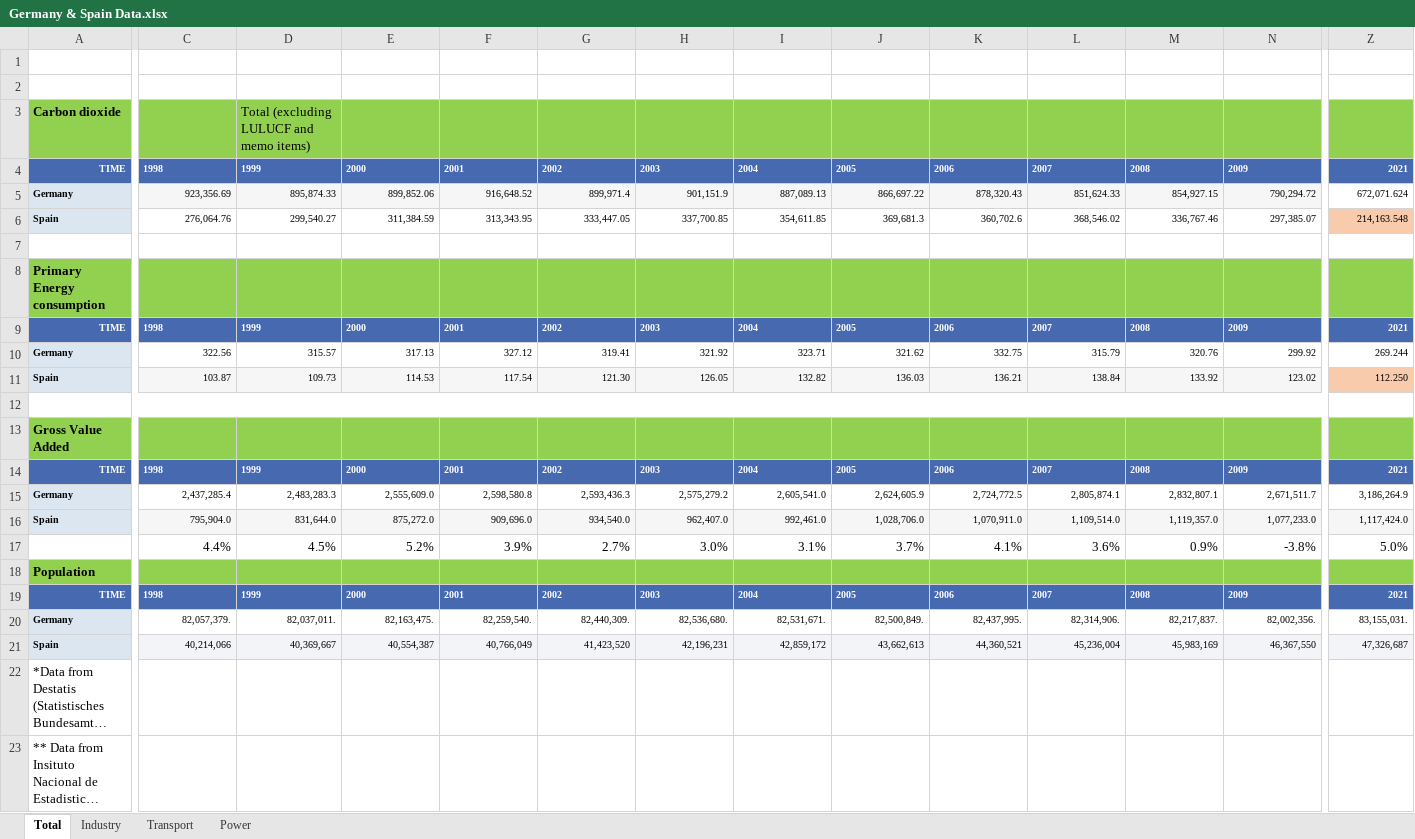
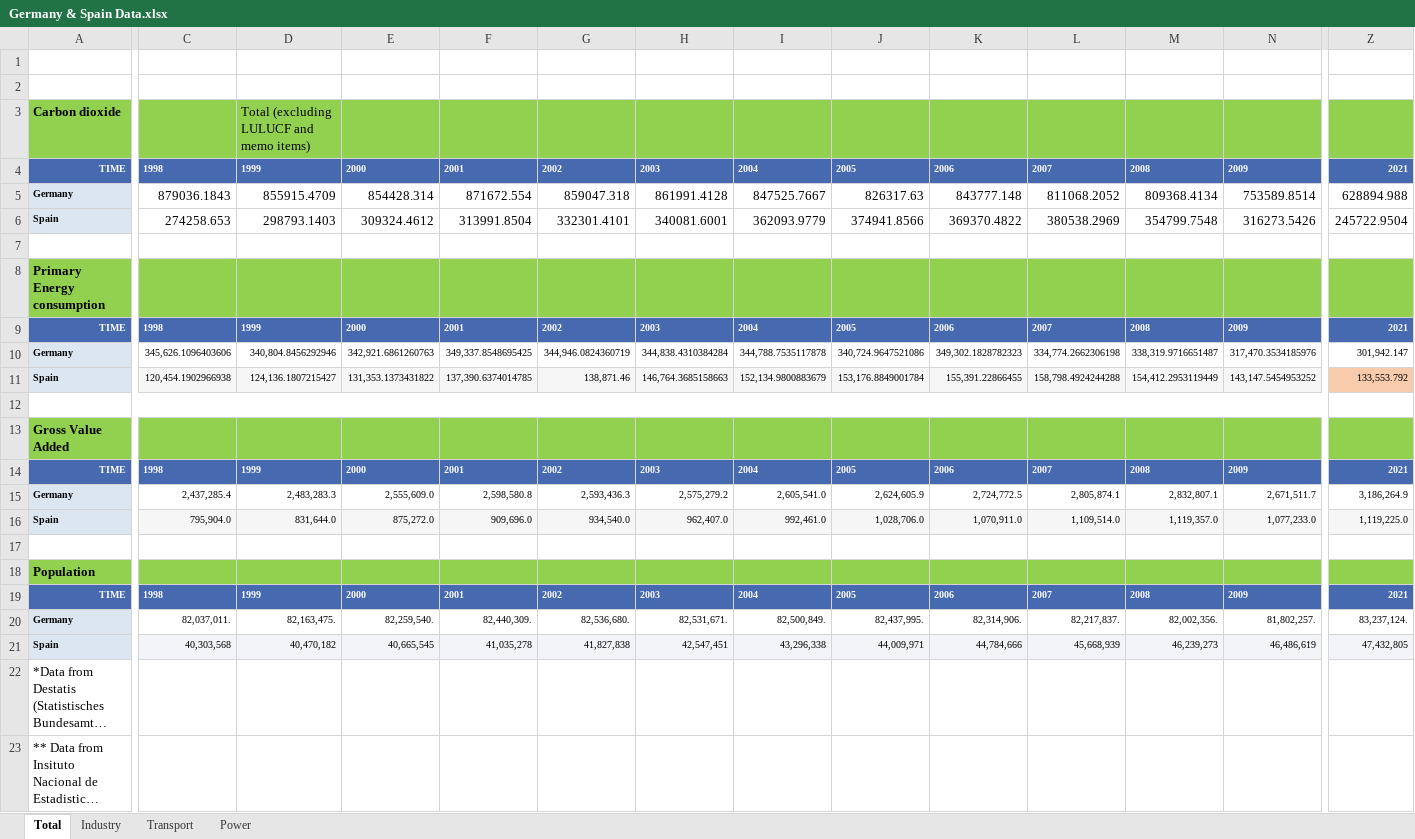
Before and after one commit to timtroendle/germany-and-spain, an Excel workbook: data/Germany & Spain Data.xlsx, sheet Total, drawn as a sheet; only a part is shown, gaps mark what is left out; long unchanged cells end in …; values as stored, in another font and other column widths than the file's, no borders; removed rows and columns are numbered as before the commit, all else as after; rows hold the shown columns only; the diff covers the shown part only; the diff names each change by its address in the sheet, - before the commit and + after, or states it on an @@ line.

Commit message:
Update our data to include BP 2022 data

```diff
--- a/data/Germany & Spain Data.xlsx (sheet Total)
+++ b/data/Germany & Spain Data.xlsx (sheet Total)
-row 5: Germany | 923,356.69 | 895,874.33 | 899,852.06 | 916,648.52 | 899,971.4 | 901,151.9 | 887,089.13 | 866,697.22 | 878,320.43 | 851,624.33 | 854,927.15 | 790,294.72 | 672,071.624
-row 6: Spain | 276,064.76 | 299,540.27 | 311,384.59 | 313,343.95 | 333,447.05 | 337,700.85 | 354,611.85 | 369,681.3 | 360,702.6 | 368,546.02 | 336,767.46 | 297,385.07 | 214,163.548
+row 5: Germany | 879036.1843 | 855915.4709 | 854428.314 | 871672.554 | 859047.318 | 861991.4128 | 847525.7667 | 826317.63 | 843777.148 | 811068.2052 | 809368.4134 | 753589.8514 | 628894.988
+row 6: Spain | 274258.653 | 298793.1403 | 309324.4612 | 313991.8504 | 332301.4101 | 340081.6001 | 362093.9779 | 374941.8566 | 369370.4822 | 380538.2969 | 354799.7548 | 316273.5426 | 245722.9504
-row 10: Germany | 322.56 | 315.57 | 317.13 | 327.12 | 319.41 | 321.92 | 323.71 | 321.62 | 332.75 | 315.79 | 320.76 | 299.92 | 269.244
-row 11: Spain | 103.87 | 109.73 | 114.53 | 117.54 | 121.30 | 126.05 | 132.82 | 136.03 | 136.21 | 138.84 | 133.92 | 123.02 | 112.250
+row 10: Germany | 345,626.1096403606 | 340,804.8456292946 | 342,921.6861260763 | 349,337.8548695425 | 344,946.0824360719 | 344,838.4310384284 | 344,788.7535117878 | 340,724.9647521086 | 349,302.1828782323 | 334,774.2662306198 | 338,319.9716651487 | 317,470.3534185976 | 301,942.147
+row 11: Spain | 120,454.1902966938 | 124,136.1807215427 | 131,353.1373431822 | 137,390.6374014785 | 138,871.46 | 146,764.3685158663 | 152,134.9800883679 | 153,176.8849001784 | 155,391.22866455 | 158,798.4924244288 | 154,412.2953119449 | 143,147.5454953252 | 133,553.792
-Z16: 1,117,424.0
+Z16: 1,119,225.0
-row 17:  | 4.4% | 4.5% | 5.2% | 3.9% | 2.7% | 3.0% | 3.1% | 3.7% | 4.1% | 3.6% | 0.9% | -3.8% | 5.0%
+row 17: (empty)
-C20: 82,057,379.
+C20: 82,037,011.
-D20: 82,037,011.
+D20: 82,163,475.
-E20: 82,163,475.
+E20: 82,259,540.
-F20: 82,259,540.
+F20: 82,440,309.
-G20: 82,440,309.
+G20: 82,536,680.
-H20: 82,536,680.
+H20: 82,531,671.
-I20: 82,531,671.
+I20: 82,500,849.
-J20: 82,500,849.
+J20: 82,437,995.
-K20: 82,437,995.
+K20: 82,314,906.
-L20: 82,314,906.
+L20: 82,217,837.
-M20: 82,217,837.
+M20: 82,002,356.
-N20: 82,002,356.
+N20: 81,802,257.
-Z20: 83,155,031.
+Z20: 83,237,124.
-row 21: Spain | 40,214,066 | 40,369,667 | 40,554,387 | 40,766,049 | 41,423,520 | 42,196,231 | 42,859,172 | 43,662,613 | 44,360,521 | 45,236,004 | 45,983,169 | 46,367,550 | 47,326,687
+row 21: Spain | 40,303,568 | 40,470,182 | 40,665,545 | 41,035,278 | 41,827,838 | 42,547,451 | 43,296,338 | 44,009,971 | 44,784,666 | 45,668,939 | 46,239,273 | 46,486,619 | 47,432,805
```
Also changed, not shown: 12 edited cells elsewhere in this sheet.
